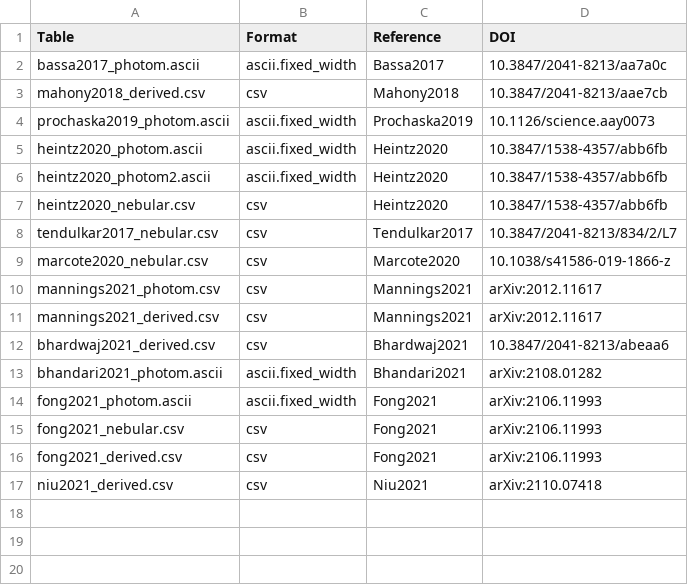
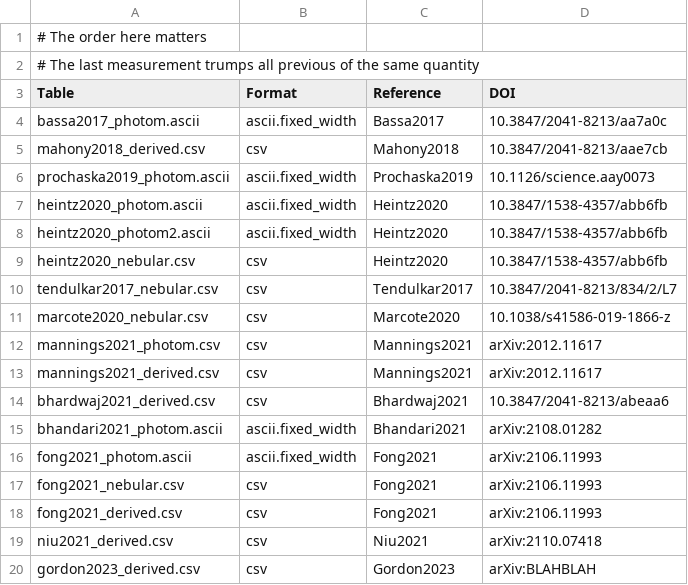
Before and after one commit to FRBs/FRB, a CSV file: frb/data/Galaxies/Literature/all_refs.csv, drawn as a sheet.

```diff
--- a/frb/data/Galaxies/Literature/all_refs.csv
+++ b/frb/data/Galaxies/Literature/all_refs.csv
@@ -1 +1,3 @@
+# The order here matters
+#   The last measurement trumps all previous of the same quantity
 Table,Format,Reference,DOI
@@ -17 +19,2 @@ fong2021_derived.csv,csv,Fong2021,arXiv:2106.11993
 niu2021_derived.csv,csv,Niu2021,arXiv:2110.07418
+gordon2023_derived.csv,csv,Gordon2023,arXiv:BLAHBLAH
```
Also changed, not shown: 4 other files.
